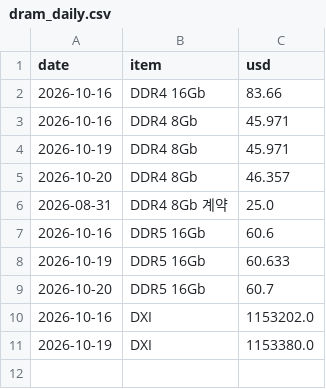
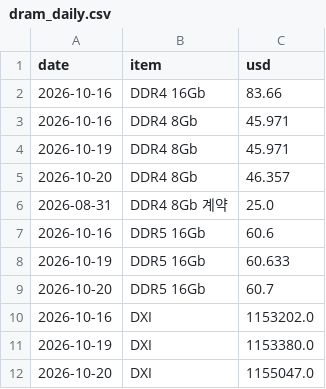
Before and after one commit to jejukairos/ai-credit-risk-dashboard, a CSV file: data/dram_daily.csv, drawn as a sheet; the diff names each change by its address in the sheet, - before the commit and + after, or states it on an @@ line.

```diff
--- a/data/dram_daily.csv
+++ b/data/dram_daily.csv
+row 12: 2026-10-20 | DXI | 1155047.0
```
Also changed, not shown: data/fear_greed.csv, data/gpu_prices.csv, 6 other files.
